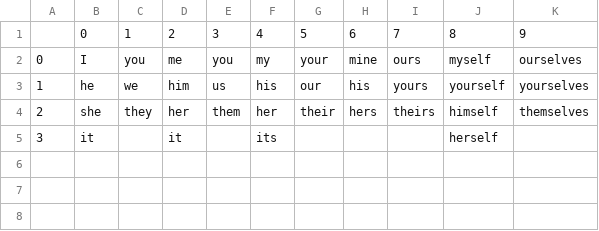
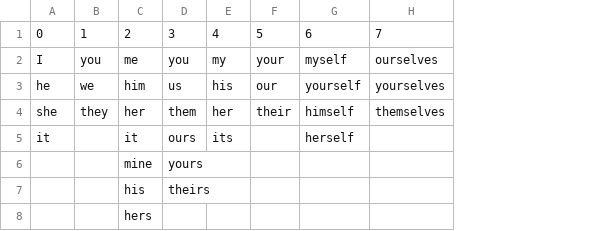
Before and after one commit to ajitkoduri/Machine-Novelist-Project, a CSV file: Data/Pronouns.csv, drawn as a sheet; removed rows and columns are numbered as before the commit, all else as after; the diff names each change by its address in the sheet, - before the commit and + after, or states it on an @@ line.

```diff
--- a/Data/Pronouns.csv
+++ b/Data/Pronouns.csv
-column A, rows 2-5: 0 | 1 | 2 | 3
-column H, rows 1-4: 6 | mine | his | hers
-column I, rows 1-4: 7 | ours | yours | theirs
-G1: 8
+G1: 6
-H1: 9
+H1: 7
-D5: (empty)
+D5: ours
+row 6:  |  | mine | yours
+row 7:  |  | his | theirs
+row 8:  |  | hers
```
Also changed, not shown: Data/nouns_s.csv, 5 other files.
